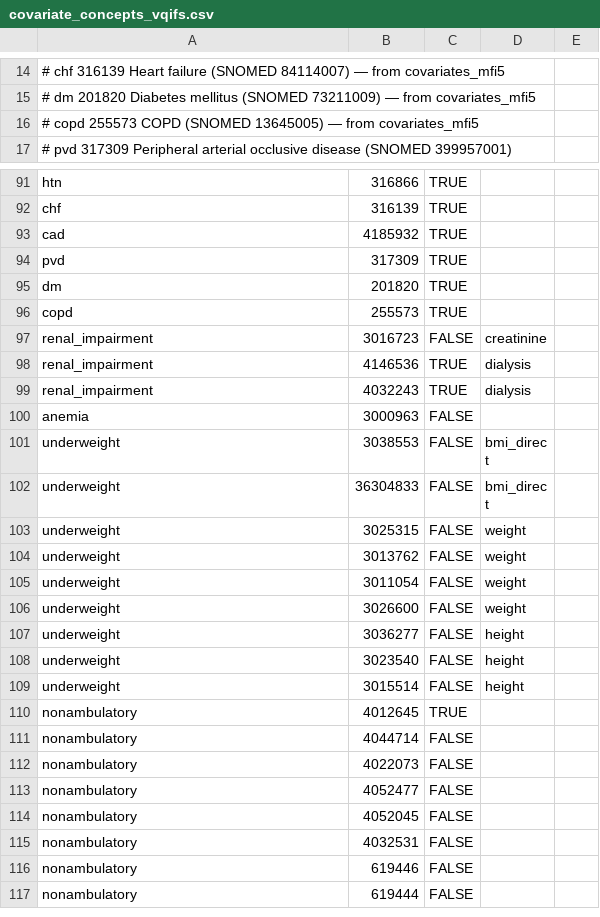
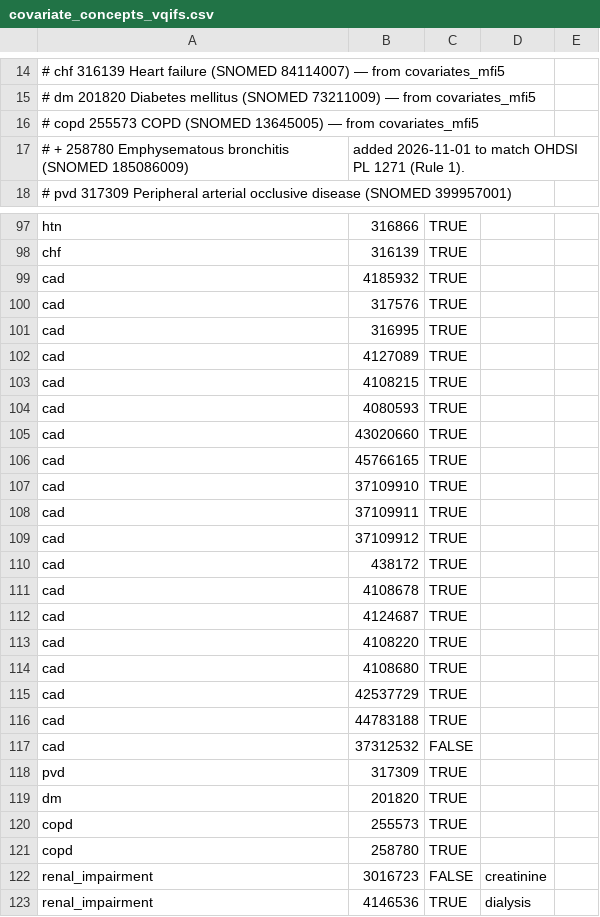
Before and after one commit to Duke-Vascular-Informatics/pad-amp-nhd-val, a CSV file: covariates/covariate_concepts_vqifs.csv, drawn as a sheet; only a part is shown, gaps mark what is left out; the shorter side is filled out with more unchanged rows; the diff covers the shown part only; the diff names each change by its address in the sheet, - before the commit and + after, or states it on an @@ line.

```diff
--- a/covariates/covariate_concepts_vqifs.csv
+++ b/covariates/covariate_concepts_vqifs.csv
+row 17: # + 258780 Emphysematous bronchitis (SNOMED 185086009) | added 2026-11-01 to match OHDSI PL 1271 (Rule 1).
+row 100: cad | 317576 | TRUE
+row 101: cad | 316995 | TRUE
+row 102: cad | 4127089 | TRUE
+row 103: cad | 4108215 | TRUE
+row 104: cad | 4080593 | TRUE
+row 105: cad | 43020660 | TRUE
+row 106: cad | 45766165 | TRUE
+row 107: cad | 37109910 | TRUE
+row 108: cad | 37109911 | TRUE
+row 109: cad | 37109912 | TRUE
+row 110: cad | 438172 | TRUE
+row 111: cad | 4108678 | TRUE
+row 112: cad | 4124687 | TRUE
+row 113: cad | 4108220 | TRUE
+row 114: cad | 4108680 | TRUE
+row 115: cad | 42537729 | TRUE
+row 116: cad | 44783188 | TRUE
+row 117: cad | 37312532 | FALSE
+row 121: copd | 258780 | TRUE
```
Also changed, not shown: 5 added rows and 1 edited cell elsewhere in this file, covariates/cohort_map.csv, covariates/covariate_concepts_mfi5.csv, 8 other files.
